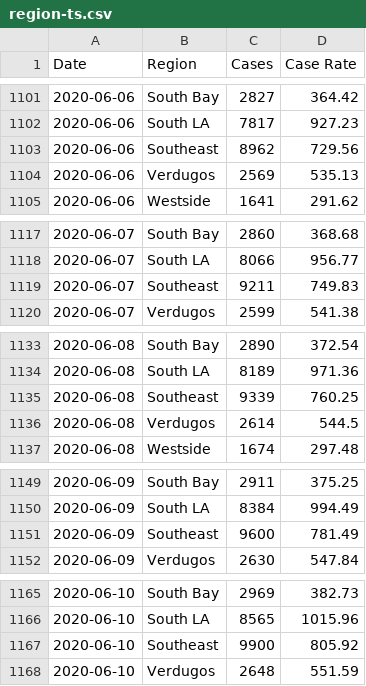
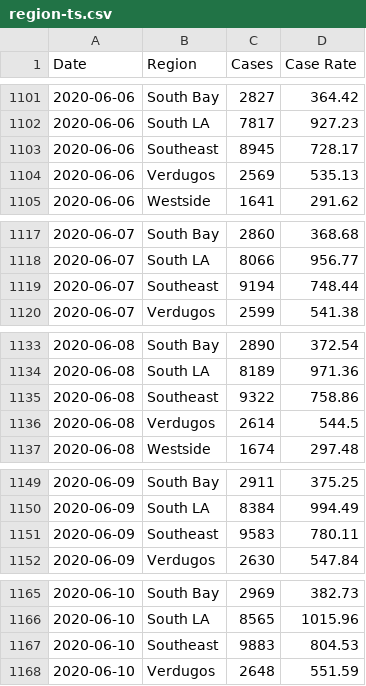
Before and after one commit to xander-hirsch/lac_covid19, a CSV file: docs/time-series/region-ts.csv, drawn as a sheet; only a part is shown, gaps mark what is left out; the diff covers the shown part only.

Commit message:
Identified problems with CSA reported cases
City of Vernon and Unincorporated - Rosewood/West Rancho Dominguez
have extraneous dates removed in regional time series calculation.

```diff
--- a/docs/time-series/region-ts.csv
+++ b/docs/time-series/region-ts.csv
@@ -1102,3 +1102,3 @@ Date,Region,Cases,Case Rate
 2020-06-06,South LA,7817,927.23
-2020-06-06,Southeast,8962,729.56
+2020-06-06,Southeast,8945,728.17
 2020-06-06,Verdugos,2569,535.13
@@ -1118,3 +1118,3 @@ Date,Region,Cases,Case Rate
 2020-06-07,South LA,8066,956.77
-2020-06-07,Southeast,9211,749.83
+2020-06-07,Southeast,9194,748.44
 2020-06-07,Verdugos,2599,541.38
@@ -1134,3 +1134,3 @@ Date,Region,Cases,Case Rate
 2020-06-08,South LA,8189,971.36
-2020-06-08,Southeast,9339,760.25
+2020-06-08,Southeast,9322,758.86
 2020-06-08,Verdugos,2614,544.5
@@ -1150,3 +1150,3 @@ Date,Region,Cases,Case Rate
 2020-06-09,South LA,8384,994.49
-2020-06-09,Southeast,9600,781.49
+2020-06-09,Southeast,9583,780.11
 2020-06-09,Verdugos,2630,547.84
@@ -1166,3 +1166,3 @@ Date,Region,Cases,Case Rate
 2020-06-10,South LA,8565,1015.96
-2020-06-10,Southeast,9900,805.92
+2020-06-10,Southeast,9883,804.53
 2020-06-10,Verdugos,2648,551.59
```
Also changed, not shown: 4 edited cells elsewhere in this file, 1 other file.
